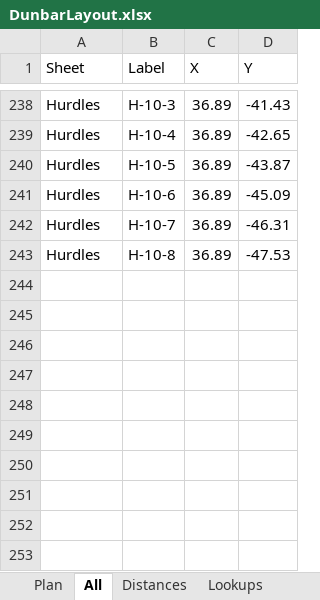
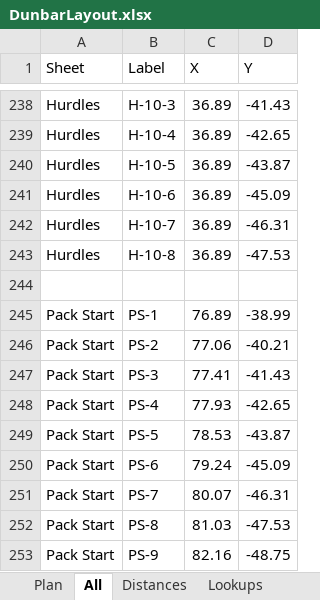
Before and after one commit to ryde-athletics/track-markings, an Excel workbook: DunbarLayout.xlsx, sheet All, drawn as a sheet; only a part is shown, gaps mark what is left out; values as stored, in another font and other column widths than the file's, no borders; the diff names each change by its address in the sheet, - before the commit and + after, or states it on an @@ line.

```diff
--- a/DunbarLayout.xlsx (sheet All)
+++ b/DunbarLayout.xlsx (sheet All)
+row 244: (empty)
+row 245: Pack Start | PS-1 | 76.89 | -38.99
+row 246: Pack Start | PS-2 | 77.06 | -40.21
+row 247: Pack Start | PS-3 | 77.41 | -41.43
+row 248: Pack Start | PS-4 | 77.93 | -42.65
+row 249: Pack Start | PS-5 | 78.53 | -43.87
+row 250: Pack Start | PS-6 | 79.24 | -45.09
+row 251: Pack Start | PS-7 | 80.07 | -46.31
+row 252: Pack Start | PS-8 | 81.03 | -47.53
+row 253: Pack Start | PS-9 | 82.16 | -48.75
```
Also changed, not shown: sheet Plan, sheet Starts, charts or pictures.
